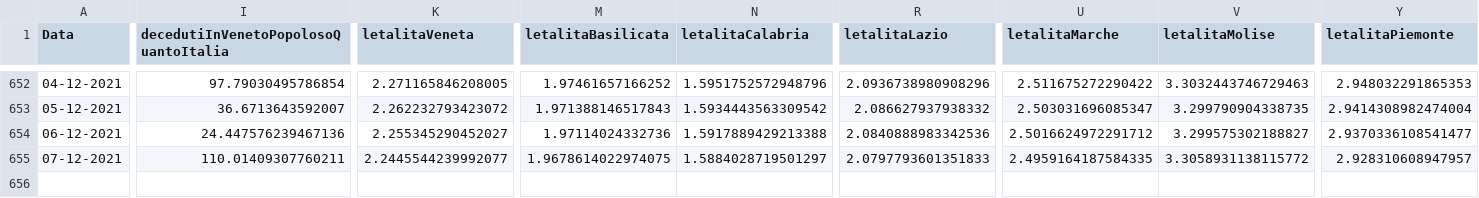
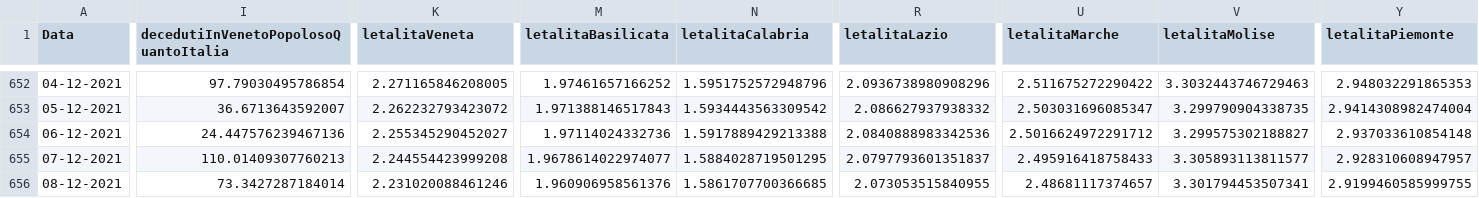
Before and after one commit to DigitalChriAri/Covid, a CSV file: Covid19GraficiItaliaEVeneto.csv, drawn as a sheet; only a part is shown, gaps mark what is left out; rows hold the shown columns only; the diff covers the shown part only; the diff names each change by its address in the sheet, - before the commit and + after, or states it on an @@ line.

```diff
--- a/Covid19GraficiItaliaEVeneto.csv
+++ b/Covid19GraficiItaliaEVeneto.csv
-Y654 (letalitaPiemonte): 2.9370336108541477
+Y654 (letalitaPiemonte): 2.937033610854148
-I655: 110.01409307760211
+I655: 110.01409307760213
-K655 (letalitaVeneta): 2.2445544239992077
+K655 (letalitaVeneta): 2.244554423999208
-M655 (letalitaBasilicata): 1.9678614022974075
+M655 (letalitaBasilicata): 1.9678614022974077
-N655 (letalitaCalabria): 1.5884028719501297
+N655 (letalitaCalabria): 1.5884028719501295
-R655 (letalitaLazio): 2.0797793601351833
+R655 (letalitaLazio): 2.0797793601351837
-U655 (letalitaMarche): 2.4959164187584335
+U655 (letalitaMarche): 2.495916418758433
-V655 (letalitaMolise): 3.3058931138115772
+V655 (letalitaMolise): 3.305893113811577
+row 656: 08-12-2021 | 73.3427287184014 | 2.231020088461246 | 1.960906958561376 | 1.5861707700366685 | 2.073053515840955 | 2.48681117374657 | 3.301794453507341 | 2.9199460585999755
```
Also changed, not shown: 4 edited cells elsewhere in this file, Covid19GraficiTamponiTotaliItaliaEVeneto.csv.
